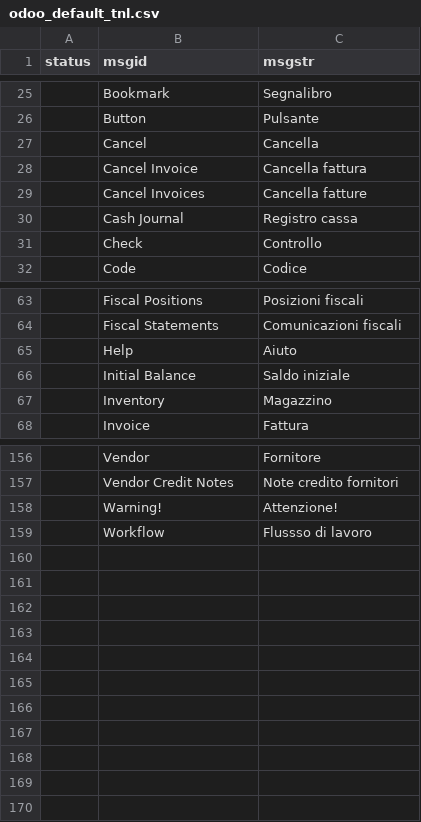
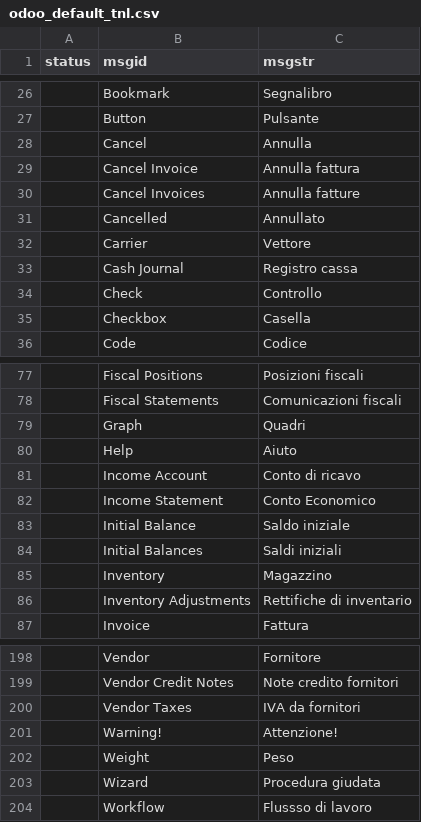
Before and after one commit to zeroincombenze/tools, a CSV file: odoo_default_tnl.csv, drawn as a sheet; only a part is shown, gaps mark what is left out; the diff covers the shown part only.

```diff
--- a/odoo_default_tnl.csv
+++ b/odoo_default_tnl.csv
@@ -26,7 +27,10 @@ status	msgid	msgstr
 	Button	Pulsante
-	Cancel	Cancella
-	Cancel Invoice	Cancella fattura
-	Cancel Invoices	Cancella fatture
+	Cancel	Annulla
+	Cancel Invoice	Annulla fattura
+	Cancel Invoices	Annulla fatture
+	Cancelled	Annullato
+	Carrier	Vettore
 	Cash Journal	Registro cassa
 	Check	Controllo
+	Checkbox	Casella
 	Code	Codice
@@ -64,5 +78,10 @@ status	msgid	msgstr
 	Fiscal Statements	Comunicazioni fiscali
+	Graph	Quadri
 	Help	Aiuto
+	Income Account 	Conto di ricavo
+	Income Statement	Conto Economico
 	Initial Balance	Saldo iniziale
+	Initial Balances	Saldi iniziali
 	Inventory	Magazzino
+	Inventory Adjustments	Rettifiche di inventario
 	Invoice	Fattura
@@ -157,3 +199,6 @@ status	msgid	msgstr
 	Vendor Credit Notes	Note credito fornitori
+	Vendor Taxes	IVA da fornitori
 	Warning!	Attenzione!
+	Weight 	Peso
+	Wizard	Procedura giudata
 	Workflow	Flussso di lavoro
```
Also changed, not shown: 34 added rows elsewhere in this file, 32 other files.
